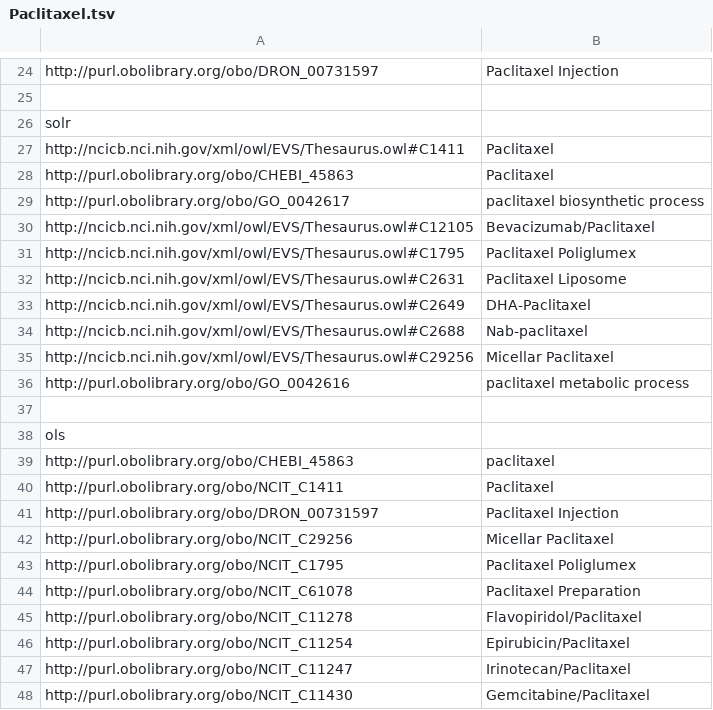
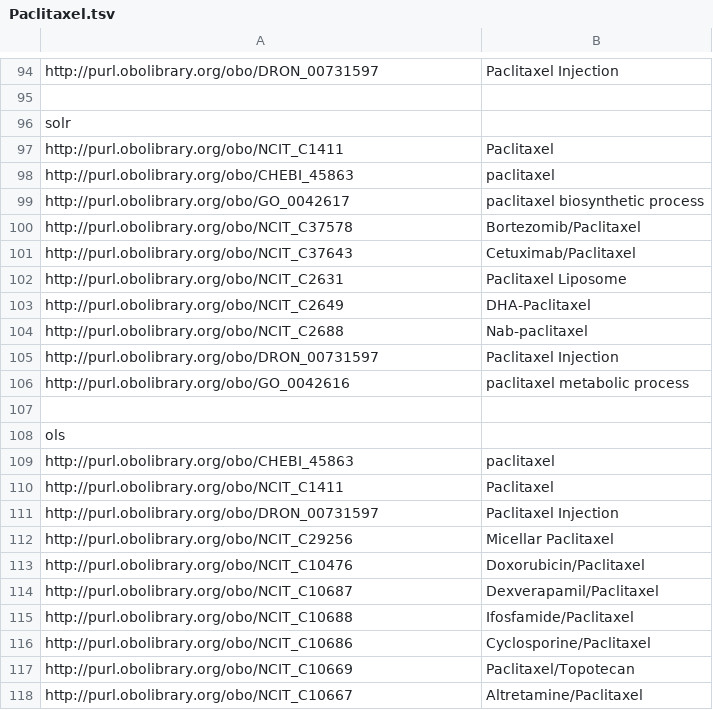
Before and after one commit to danielapoliveira/bioont-search-benchmark, a TSV file: userinput/ranking_results/Paclitaxel.tsv, drawn as a sheet; only a part is shown, gaps mark what is left out; the diff covers the shown part only.

```diff
--- a/userinput/ranking_results/Paclitaxel.tsv
+++ b/userinput/ranking_results/Paclitaxel.tsv
@@ -26,11 +96,11 @@ http://purl.obolibrary.org/obo/DRON_00731597	Paclitaxel Injection
 solr
-http://ncicb.nci.nih.gov/xml/owl/EVS/Thesaurus.owl#C1411	Paclitaxel
-http://purl.obolibrary.org/obo/CHEBI_45863	Paclitaxel
+http://purl.obolibrary.org/obo/NCIT_C1411	Paclitaxel
+http://purl.obolibrary.org/obo/CHEBI_45863	paclitaxel
 http://purl.obolibrary.org/obo/GO_0042617	paclitaxel biosynthetic process
-http://ncicb.nci.nih.gov/xml/owl/EVS/Thesaurus.owl#C12105	Bevacizumab/Paclitaxel
-http://ncicb.nci.nih.gov/xml/owl/EVS/Thesaurus.owl#C1795	Paclitaxel Poliglumex
-http://ncicb.nci.nih.gov/xml/owl/EVS/Thesaurus.owl#C2631	Paclitaxel Liposome
-http://ncicb.nci.nih.gov/xml/owl/EVS/Thesaurus.owl#C2649	DHA-Paclitaxel
-http://ncicb.nci.nih.gov/xml/owl/EVS/Thesaurus.owl#C2688	Nab-paclitaxel
-http://ncicb.nci.nih.gov/xml/owl/EVS/Thesaurus.owl#C29256	Micellar Paclitaxel
+http://purl.obolibrary.org/obo/NCIT_C37578	Bortezomib/Paclitaxel
+http://purl.obolibrary.org/obo/NCIT_C37643	Cetuximab/Paclitaxel
+http://purl.obolibrary.org/obo/NCIT_C2631	Paclitaxel Liposome
+http://purl.obolibrary.org/obo/NCIT_C2649	DHA-Paclitaxel
+http://purl.obolibrary.org/obo/NCIT_C2688	Nab-paclitaxel
+http://purl.obolibrary.org/obo/DRON_00731597	Paclitaxel Injection
 http://purl.obolibrary.org/obo/GO_0042616	paclitaxel metabolic process
@@ -42,7 +112,7 @@ http://purl.obolibrary.org/obo/DRON_00731597	Paclitaxel Injection
 http://purl.obolibrary.org/obo/NCIT_C29256	Micellar Paclitaxel
-http://purl.obolibrary.org/obo/NCIT_C1795	Paclitaxel Poliglumex
-http://purl.obolibrary.org/obo/NCIT_C61078	Paclitaxel Preparation
-http://purl.obolibrary.org/obo/NCIT_C11278	Flavopiridol/Paclitaxel
-http://purl.obolibrary.org/obo/NCIT_C11254	Epirubicin/Paclitaxel
-http://purl.obolibrary.org/obo/NCIT_C11247	Irinotecan/Paclitaxel
-http://purl.obolibrary.org/obo/NCIT_C11430	Gemcitabine/Paclitaxel
+http://purl.obolibrary.org/obo/NCIT_C10476	Doxorubicin/Paclitaxel
+http://purl.obolibrary.org/obo/NCIT_C10687	Dexverapamil/Paclitaxel
+http://purl.obolibrary.org/obo/NCIT_C10688	Ifosfamide/Paclitaxel
+http://purl.obolibrary.org/obo/NCIT_C10686	Cyclosporine/Paclitaxel
+http://purl.obolibrary.org/obo/NCIT_C10669	Paclitaxel/Topotecan
+http://purl.obolibrary.org/obo/NCIT_C10667	Altretamine/Paclitaxel
```
Also changed, not shown: 69 added rows elsewhere in this file, userinput/ranking_results/Carboplatin.tsv, userinput/ranking_results/Ovarian Choriocarcinoma.tsv, 9 other files.
